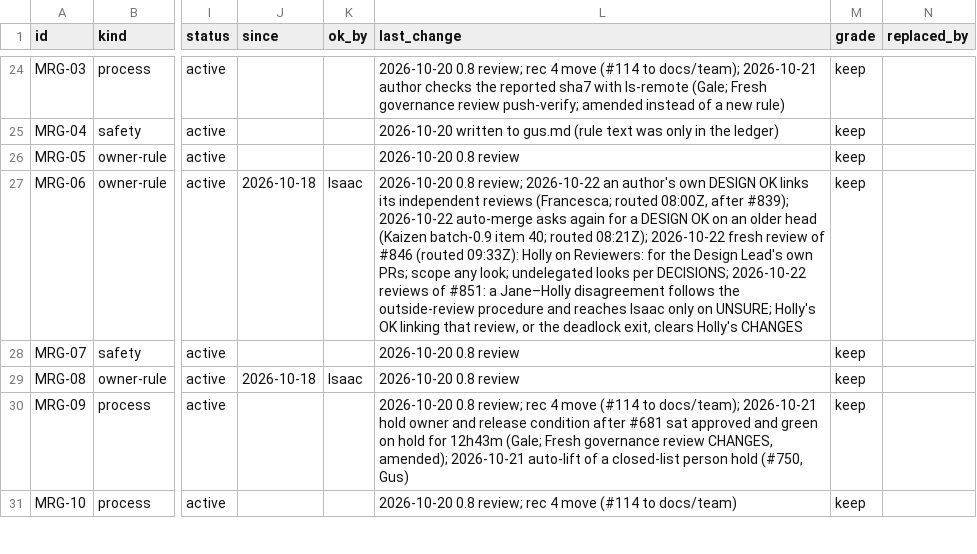
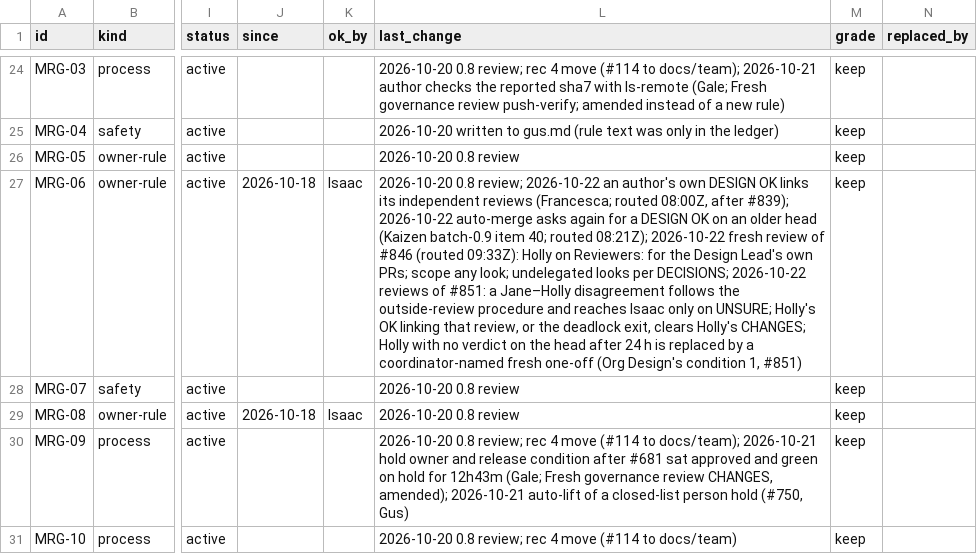
Before and after one commit to HackTheMeatball/daeva-companion, a CSV file: docs/kaizen/ledger.csv, drawn as a sheet; only a part is shown, gaps mark what is left out; the diff names each change by its address in the sheet, - before the commit and + after, or states it on an @@ line.

```diff
--- a/docs/kaizen/ledger.csv
+++ b/docs/kaizen/ledger.csv
-L27 (last_change): …clears Holly's CHANGES
+L27 (last_change): …clears Holly's CHANGES; Holly with no verdict on the head after 24 h is replaced by a coordinator-named fresh one-off (Org Design's condition 1, #851)
```
Also changed, not shown: 3 other files.
